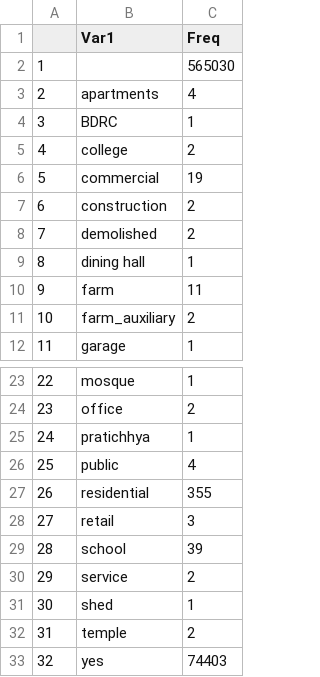
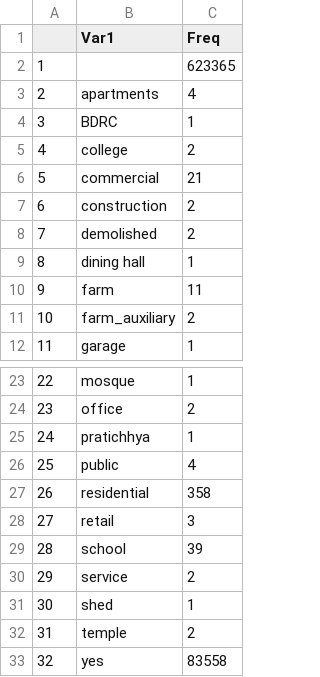
Before and after one commit to PreparePokhara/OSMDataPokhara, a CSV file: data/csv/buildingSummary.csv, drawn as a sheet; only a part is shown, gaps mark what is left out.

```diff
--- a/data/csv/buildingSummary.csv
+++ b/data/csv/buildingSummary.csv
@@ -1,3 +1,3 @@
 "","Var1","Freq"
-"1","",565030
+"1","",623365
 "2","apartments",4
@@ -5,3 +5,3 @@
 "4","college",2
-"5","commercial",19
+"5","commercial",21
 "6","construction",2
@@ -26,3 +26,3 @@
 "25","public",4
-"26","residential",355
+"26","residential",358
 "27","retail",3
@@ -32,2 +32,2 @@
 "31","temple",2
-"32","yes",74403
+"32","yes",83558
```
Also changed, not shown: data/csv/amenitySummary.csv, data/csv/highwaySummary.csv, 10 other files.
